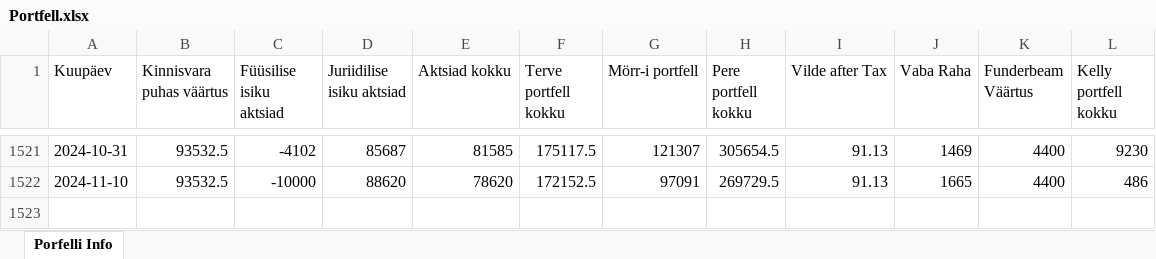
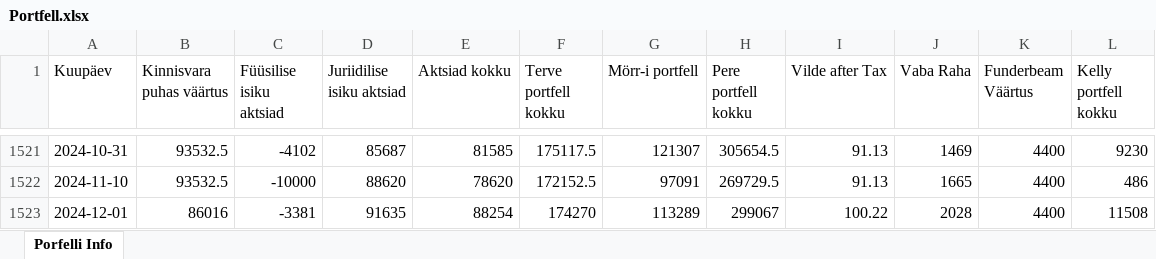
Before and after one commit to ValmeI/Portfolio_calculator, an Excel workbook: Portfell.xlsx, sheet Porfelli Info, drawn as a sheet; only a part is shown, gaps mark what is left out; values as stored, in another font and other column widths than the file's, no borders; the diff names each change by its address in the sheet, - before the commit and + after, or states it on an @@ line.

```diff
--- a/Portfell.xlsx (sheet Porfelli Info)
+++ b/Portfell.xlsx (sheet Porfelli Info)
+row 1523: 2024-12-01 | 86016 | -3381 | 91635 | 88254 | 174270 | 113289 | 299067 | 100.22 | 2028 | 4400 | 11508
```
Also changed, not shown: 7 other files.
